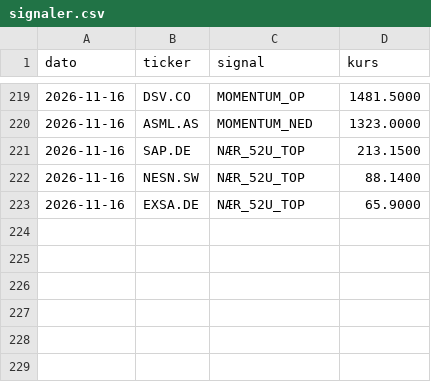
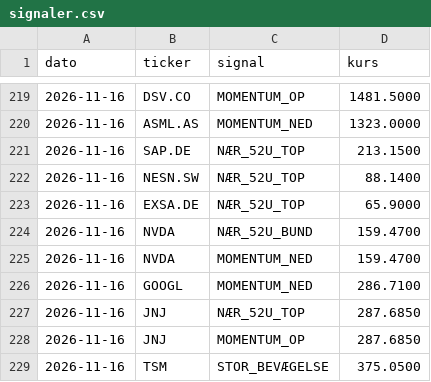
Before and after one commit to JonasRasmussenAktie/aktieoversigt, a CSV file: signaler.csv, drawn as a sheet; only a part is shown, gaps mark what is left out; the diff names each change by its address in the sheet, - before the commit and + after, or states it on an @@ line.

Commit message:
Opdater signal-log

```diff
--- a/signaler.csv
+++ b/signaler.csv
+row 224: 2026-11-16 | NVDA | NÆR_52U_BUND | 159.4700
+row 225: 2026-11-16 | NVDA | MOMENTUM_NED | 159.4700
+row 226: 2026-11-16 | GOOGL | MOMENTUM_NED | 286.7100
+row 227: 2026-11-16 | JNJ | NÆR_52U_TOP | 287.6850
+row 228: 2026-11-16 | JNJ | MOMENTUM_OP | 287.6850
+row 229: 2026-11-16 | TSM | STOR_BEVÆGELSE | 375.0500
```
